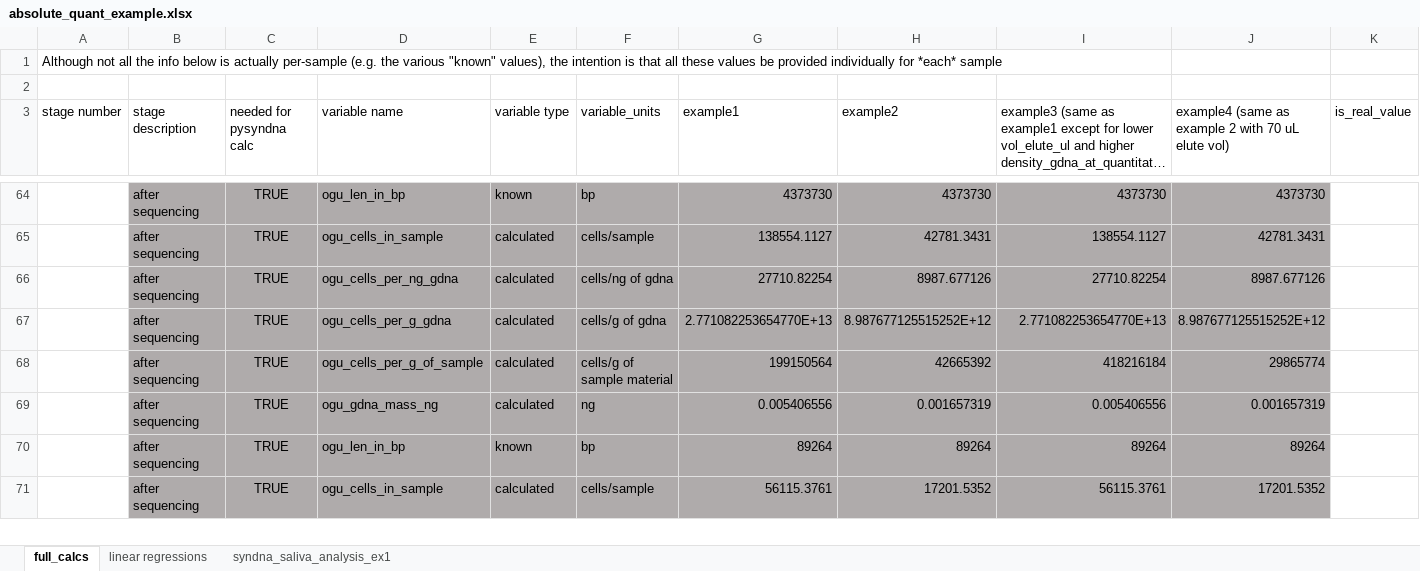
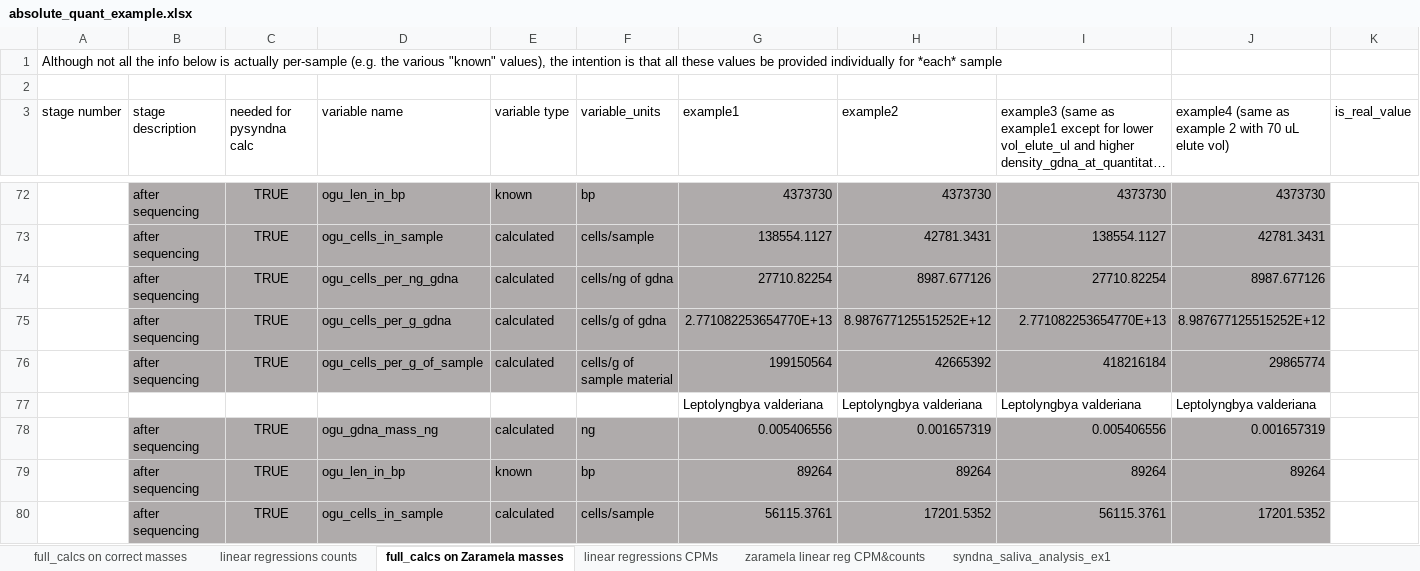
Before and after one commit to biocore/pysyndna, an Excel workbook: docs/absolute_quant_example.xlsx, sheet full_calcs on Zaramela masses, drawn as a sheet; only a part is shown, gaps mark what is left out; long unchanged cells end in …; values as stored, in another font and other column widths than the file's, no borders; rows hold the shown columns only; the diff covers the shown part only; the diff names each change by its address in the sheet, - before the commit and + after, or states it on an @@ line.

```diff
--- a/docs/absolute_quant_example.xlsx (sheet full_calcs on Zaramela masses)
+++ b/docs/absolute_quant_example.xlsx (sheet full_calcs on Zaramela masses)
-sheet tab: full_calcs
+sheet tab: full_calcs on Zaramela masses
-sheet tab: linear regressions
+sheet tab: linear regressions CPMs
+sheet tab: full_calcs on correct masses
+sheet tab: linear regressions counts
+sheet tab: zaramela linear reg CPM&counts
+row 77:  |  |  |  |  |  | Leptolyngbya valderiana | Leptolyngbya valderiana | Leptolyngbya valderiana | Leptolyngbya valderiana
```
Also changed, not shown: 8 added rows, 1 moved row, 10 edited cells and cell formats elsewhere in this sheet, sheet linear regressions CPMs, formulas that keep their value, 7 other files.
